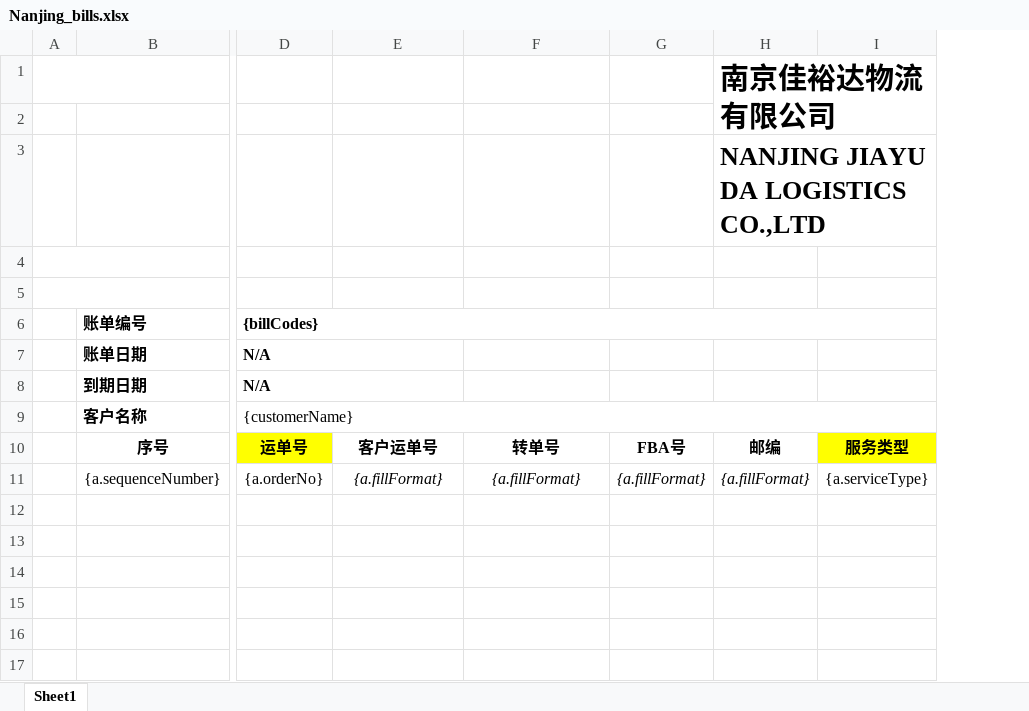
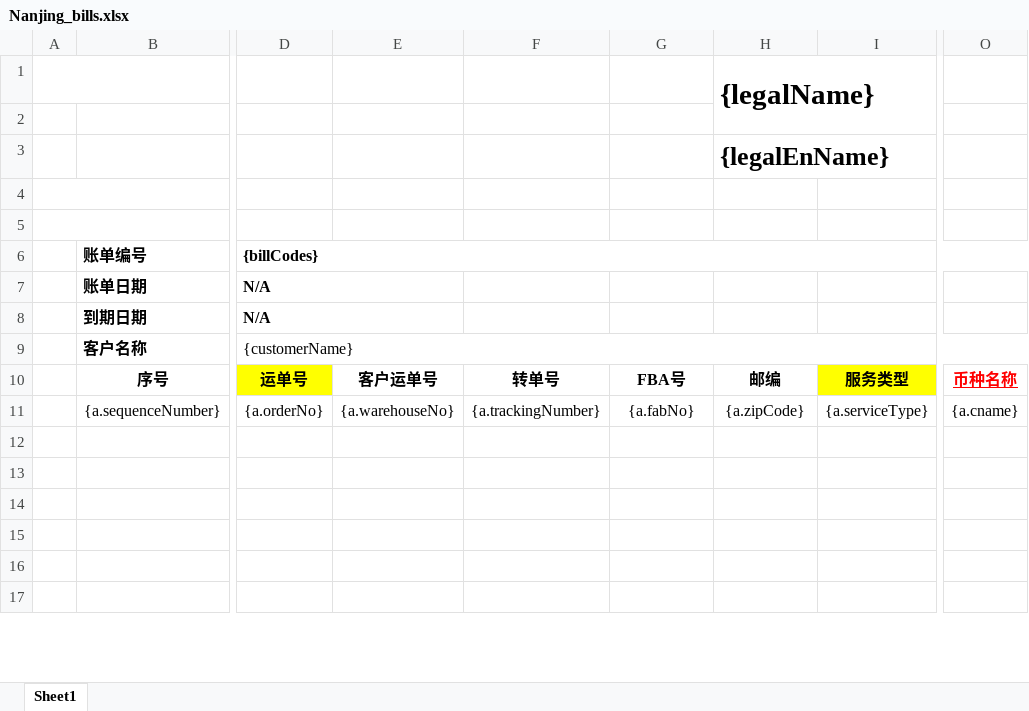
Before and after one commit to Sunine-hr/jayud-lenovo, an Excel workbook: jayud-mall/jayud-mall-web/src/main/resources/template/Nanjing_bills.xlsx, sheet Sheet1, drawn as a sheet; only a part is shown, gaps mark what is left out; values as stored, in another font and other column widths than the file's, no borders; charts and pictures not drawn; the diff names each change by its address in the sheet, - before the commit and + after, or states it on an @@ line.

```diff
--- a/jayud-mall/jayud-mall-web/src/main/resources/template/Nanjing_bills.xlsx (sheet Sheet1)
+++ b/jayud-mall/jayud-mall-web/src/main/resources/template/Nanjing_bills.xlsx (sheet Sheet1)
+column O, rows 10-11: 币种名称 | {a.cname}
-H1: 南京佳裕达物流有限公司
+H1: {legalName}
-H3: NANJING JIAYU DA LOGISTICS CO.,LTD
+H3: {legalEnName}
-E11: {a.fillFormat}
+E11: {a.warehouseNo}
-E11:H11 italic: on
+E11:H11 italic: off
-F11: {a.fillFormat}
+F11: {a.trackingNumber}
-G11: {a.fillFormat}
+G11: {a.fabNo}
-H11: {a.fillFormat}
+H11: {a.zipCode}
```
Also changed, not shown: 4 other files.
